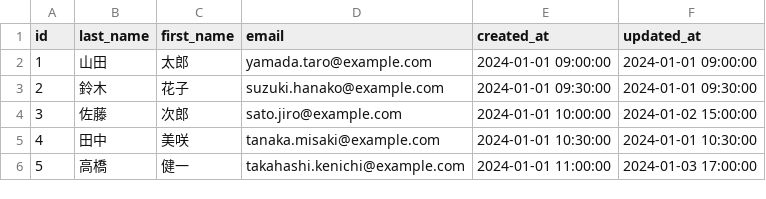
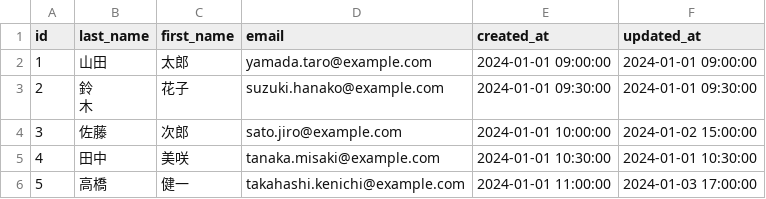
Before and after one commit to abe326/CSViewr, a CSV file: sample/main.csv, drawn as a sheet.

```diff
--- a/sample/main.csv
+++ b/sample/main.csv
@@ -2,3 +2,4 @@ id,last_name,first_name,email,created_at,updated_at
 1,山田,太郎,yamada.taro@example.com,2024-01-01 09:00:00,2024-01-01 09:00:00
-2,鈴木,花子,suzuki.hanako@example.com,2024-01-01 09:30:00,2024-01-01 09:30:00
+2,"鈴
+木",花子,suzuki.hanako@example.com,2024-01-01 09:30:00,2024-01-01 09:30:00
 3,佐藤,次郎,sato.jiro@example.com,2024-01-01 10:00:00,2024-01-02 15:00:00
```
Also changed, not shown: 7 other files.
